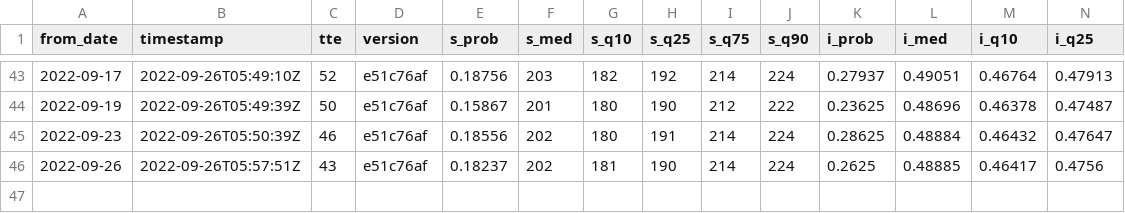
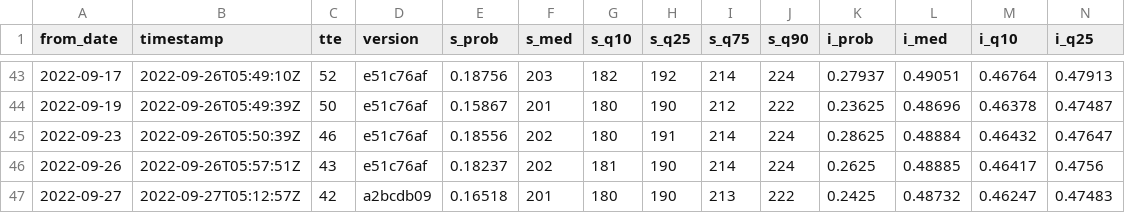
Before and after one commit to CoryMcCartan/midterms-22, a CSV file: docs/history.csv, drawn as a sheet; only a part is shown, gaps mark what is left out; rows hold the shown columns only; the diff names each change by its address in the sheet, - before the commit and + after, or states it on an @@ line.

```diff
--- a/docs/history.csv
+++ b/docs/history.csv
+row 47: 2022-09-27 | 2022-09-27T05:12:57Z | 42 | a2bcdb09 | 0.16518 | 201 | 180 | 190 | 213 | 222 | 0.2425 | 0.48732 | 0.46247 | 0.47483
```
Also changed, not shown: docs/districts.csv, docs/natl_intent.csv, 7 other files.
